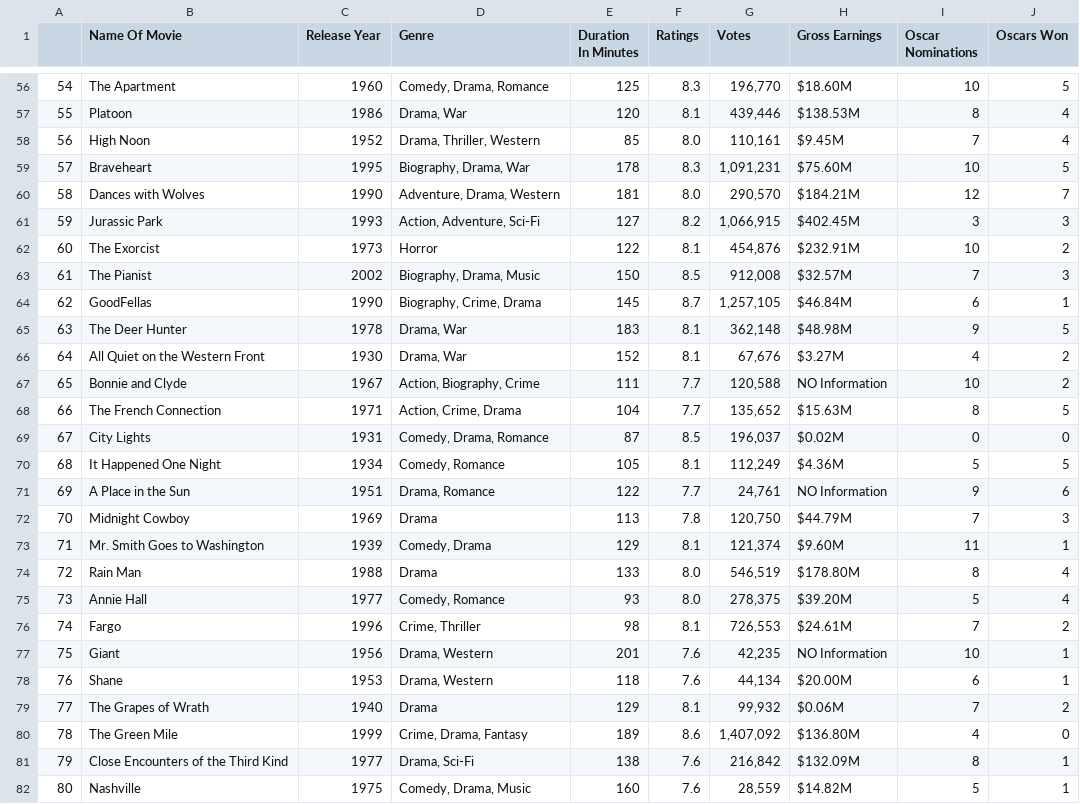
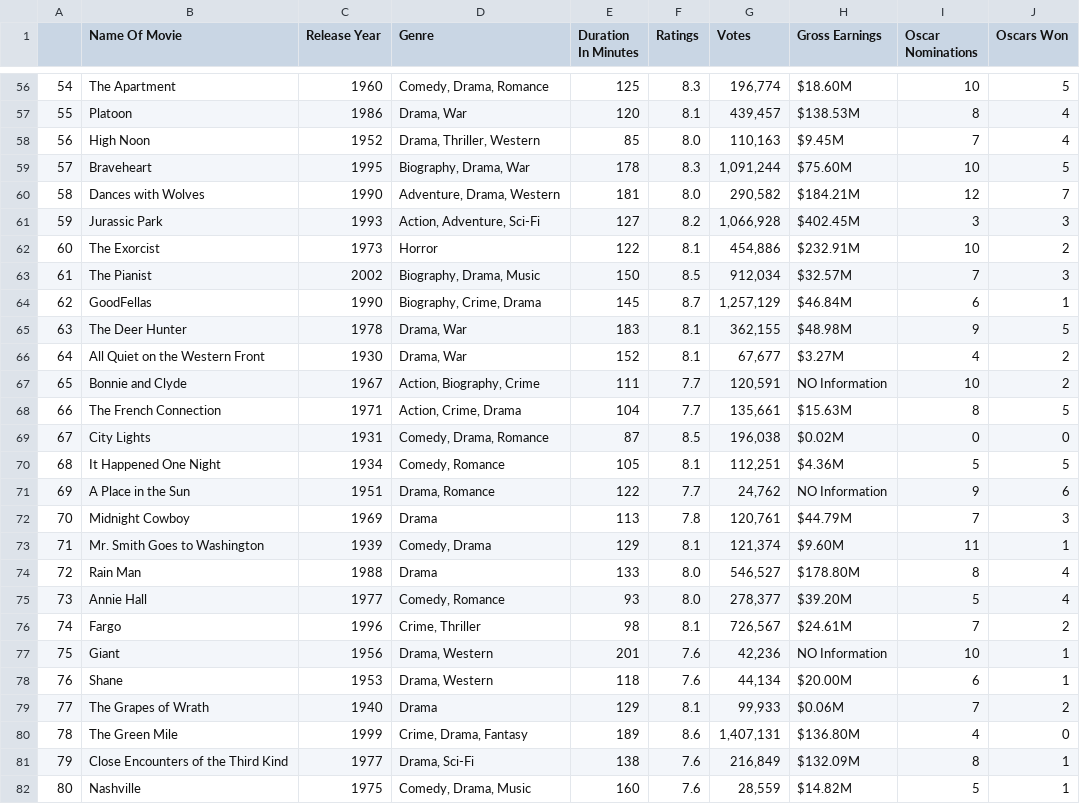
Before and after one commit to Reda799/WEB-SCRAPPER-Databse-IMDB-, a CSV file: ImdbCSV.csv, drawn as a sheet; only a part is shown, gaps mark what is left out; the diff covers the shown part only.

```diff
--- a/ImdbCSV.csv
+++ b/ImdbCSV.csv
@@ -56,27 +56,27 @@
-54,The Apartment,1960,"Comedy, Drama, Romance",125,8.3,"196,770",$18.60M,10,5
-55,Platoon,1986,"Drama, War",120,8.1,"439,446",$138.53M,8,4
-56,High Noon,1952,"Drama, Thriller, Western",85,8.0,"110,161",$9.45M,7,4
-57,Braveheart,1995,"Biography, Drama, War",178,8.3,"1,091,231",$75.60M,10,5
-58,Dances with Wolves,1990,"Adventure, Drama, Western",181,8.0,"290,570",$184.21M,12,7
-59,Jurassic Park,1993,"Action, Adventure, Sci-Fi",127,8.2,"1,066,915",$402.45M,3,3
-60,The Exorcist,1973,Horror,122,8.1,"454,876",$232.91M,10,2
-61,The Pianist,2002,"Biography, Drama, Music",150,8.5,"912,008",$32.57M,7,3
-62,GoodFellas,1990,"Biography, Crime, Drama",145,8.7,"1,257,105",$46.84M,6,1
-63,The Deer Hunter,1978,"Drama, War",183,8.1,"362,148",$48.98M,9,5
-64,All Quiet on the Western Front,1930,"Drama, War",152,8.1,"67,676",$3.27M,4,2
-65,Bonnie and Clyde,1967,"Action, Biography, Crime",111,7.7,"120,588",NO Information ,10,2
-66,The French Connection,1971,"Action, Crime, Drama",104,7.7,"135,652",$15.63M,8,5
-67,City Lights,1931,"Comedy, Drama, Romance",87,8.5,"196,037",$0.02M,0,0
-68,It Happened One Night,1934,"Comedy, Romance",105,8.1,"112,249",$4.36M,5,5
-69,A Place in the Sun,1951,"Drama, Romance",122,7.7,"24,761",NO Information ,9,6
-70,Midnight Cowboy,1969,Drama,113,7.8,"120,750",$44.79M,7,3
+54,The Apartment,1960,"Comedy, Drama, Romance",125,8.3,"196,774",$18.60M,10,5
+55,Platoon,1986,"Drama, War",120,8.1,"439,457",$138.53M,8,4
+56,High Noon,1952,"Drama, Thriller, Western",85,8.0,"110,163",$9.45M,7,4
+57,Braveheart,1995,"Biography, Drama, War",178,8.3,"1,091,244",$75.60M,10,5
+58,Dances with Wolves,1990,"Adventure, Drama, Western",181,8.0,"290,582",$184.21M,12,7
+59,Jurassic Park,1993,"Action, Adventure, Sci-Fi",127,8.2,"1,066,928",$402.45M,3,3
+60,The Exorcist,1973,Horror,122,8.1,"454,886",$232.91M,10,2
+61,The Pianist,2002,"Biography, Drama, Music",150,8.5,"912,034",$32.57M,7,3
+62,GoodFellas,1990,"Biography, Crime, Drama",145,8.7,"1,257,129",$46.84M,6,1
+63,The Deer Hunter,1978,"Drama, War",183,8.1,"362,155",$48.98M,9,5
+64,All Quiet on the Western Front,1930,"Drama, War",152,8.1,"67,677",$3.27M,4,2
+65,Bonnie and Clyde,1967,"Action, Biography, Crime",111,7.7,"120,591",NO Information ,10,2
+66,The French Connection,1971,"Action, Crime, Drama",104,7.7,"135,661",$15.63M,8,5
+67,City Lights,1931,"Comedy, Drama, Romance",87,8.5,"196,038",$0.02M,0,0
+68,It Happened One Night,1934,"Comedy, Romance",105,8.1,"112,251",$4.36M,5,5
+69,A Place in the Sun,1951,"Drama, Romance",122,7.7,"24,762",NO Information ,9,6
+70,Midnight Cowboy,1969,Drama,113,7.8,"120,761",$44.79M,7,3
 71,Mr. Smith Goes to Washington,1939,"Comedy, Drama",129,8.1,"121,374",$9.60M,11,1
-72,Rain Man,1988,Drama,133,8.0,"546,519",$178.80M,8,4
-73,Annie Hall,1977,"Comedy, Romance",93,8.0,"278,375",$39.20M,5,4
-74,Fargo,1996,"Crime, Thriller",98,8.1,"726,553",$24.61M,7,2
-75,Giant,1956,"Drama, Western",201,7.6,"42,235",NO Information ,10,1
+72,Rain Man,1988,Drama,133,8.0,"546,527",$178.80M,8,4
+73,Annie Hall,1977,"Comedy, Romance",93,8.0,"278,377",$39.20M,5,4
+74,Fargo,1996,"Crime, Thriller",98,8.1,"726,567",$24.61M,7,2
+75,Giant,1956,"Drama, Western",201,7.6,"42,236",NO Information ,10,1
 76,Shane,1953,"Drama, Western",118,7.6,"44,134",$20.00M,6,1
-77,The Grapes of Wrath,1940,Drama,129,8.1,"99,932",$0.06M,7,2
-78,The Green Mile,1999,"Crime, Drama, Fantasy",189,8.6,"1,407,092",$136.80M,4,0
-79,Close Encounters of the Third Kind,1977,"Drama, Sci-Fi",138,7.6,"216,842",$132.09M,8,1
+77,The Grapes of Wrath,1940,Drama,129,8.1,"99,933",$0.06M,7,2
+78,The Green Mile,1999,"Crime, Drama, Fantasy",189,8.6,"1,407,131",$136.80M,4,0
+79,Close Encounters of the Third Kind,1977,"Drama, Sci-Fi",138,7.6,"216,849",$132.09M,8,1
 80,Nashville,1975,"Comedy, Drama, Music",160,7.6,"28,559",$14.82M,5,1
```
Also changed, not shown: 68 edited cells elsewhere in this file, 2 other files.
